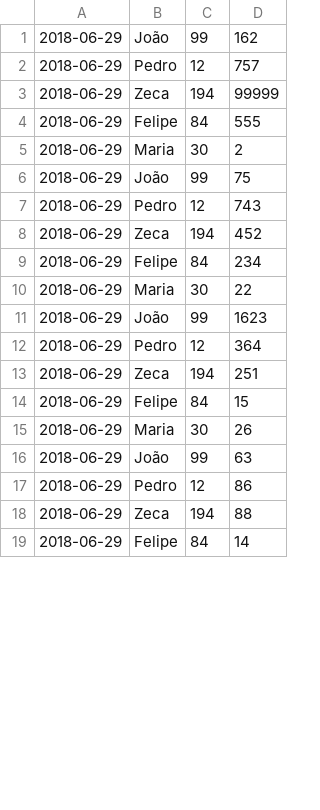
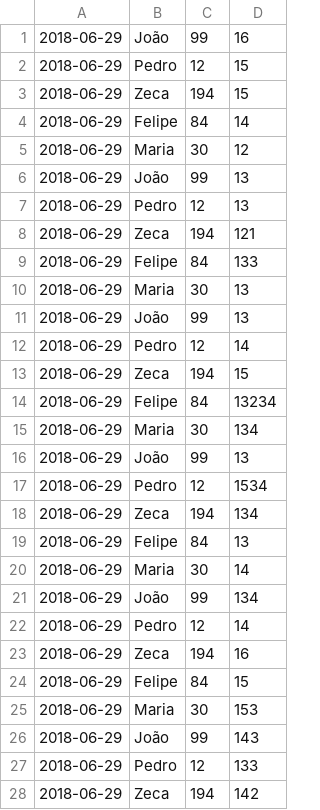
Before and after one commit to Maarcoon/user_points, a CSV file: public/uploads.SAMPLE/points2.csv, drawn as a sheet; only a part is shown; the shorter side is filled out with more unchanged rows; the diff covers the shown part only.

```diff
--- a/public/uploads.SAMPLE/points2.csv
+++ b/public/uploads.SAMPLE/points2.csv
@@ -1,18 +1,28 @@
-2018-06-29,João,99,162
-2018-06-29,Pedro,12,757
-2018-06-29,Zeca,194,99999
-2018-06-29,Felipe,84,555
-2018-06-29,Maria,30,2
-2018-06-29,João,99,75
-2018-06-29,Pedro,12,743
-2018-06-29,Zeca,194,452
-2018-06-29,Felipe,84,234
-2018-06-29,Maria,30,22
-2018-06-29,João,99,1623
-2018-06-29,Pedro,12,364
-2018-06-29,Zeca,194,251
+2018-06-29,João,99,16
+2018-06-29,Pedro,12,15
+2018-06-29,Zeca,194,15
+2018-06-29,Felipe,84,14
+2018-06-29,Maria,30,12
+2018-06-29,João,99,13
+2018-06-29,Pedro,12,13
+2018-06-29,Zeca,194,121
+2018-06-29,Felipe,84,133
+2018-06-29,Maria,30,13
+2018-06-29,João,99,13
+2018-06-29,Pedro,12,14
+2018-06-29,Zeca,194,15
+2018-06-29,Felipe,84,13234
+2018-06-29,Maria,30,134
+2018-06-29,João,99,13
+2018-06-29,Pedro,12,1534
+2018-06-29,Zeca,194,134
+2018-06-29,Felipe,84,13
+2018-06-29,Maria,30,14
+2018-06-29,João,99,134
+2018-06-29,Pedro,12,14
+2018-06-29,Zeca,194,16
 2018-06-29,Felipe,84,15
-2018-06-29,Maria,30,26
-2018-06-29,João,99,63
-2018-06-29,Pedro,12,86
-2018-06-29,Zeca,194,88
+2018-06-29,Maria,30,153
+2018-06-29,João,99,143
+2018-06-29,Pedro,12,133
+2018-06-29,Zeca,194,142
```
Also changed, not shown: 10 added rows, 20 removed rows and 20 edited cells elsewhere in this file, public/uploads.SAMPLE/points1.csv, 15 other files.
